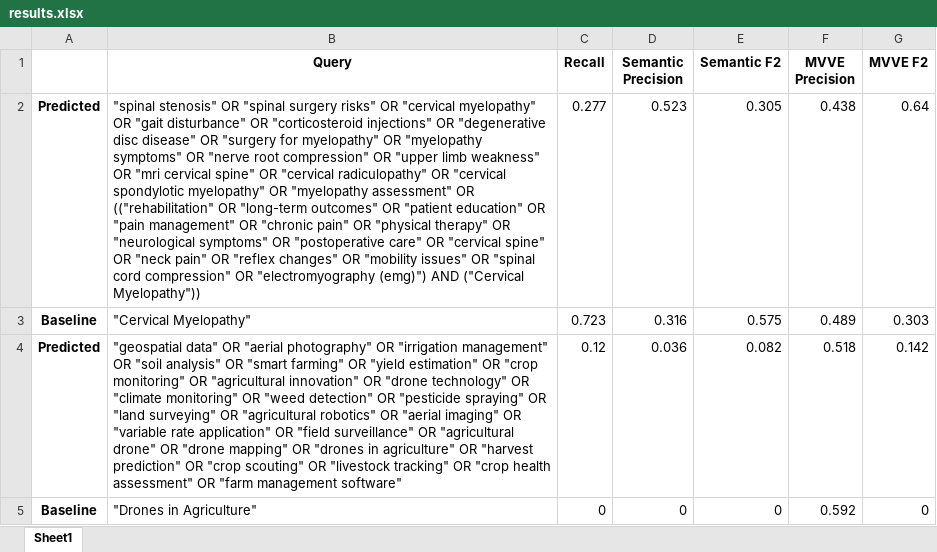
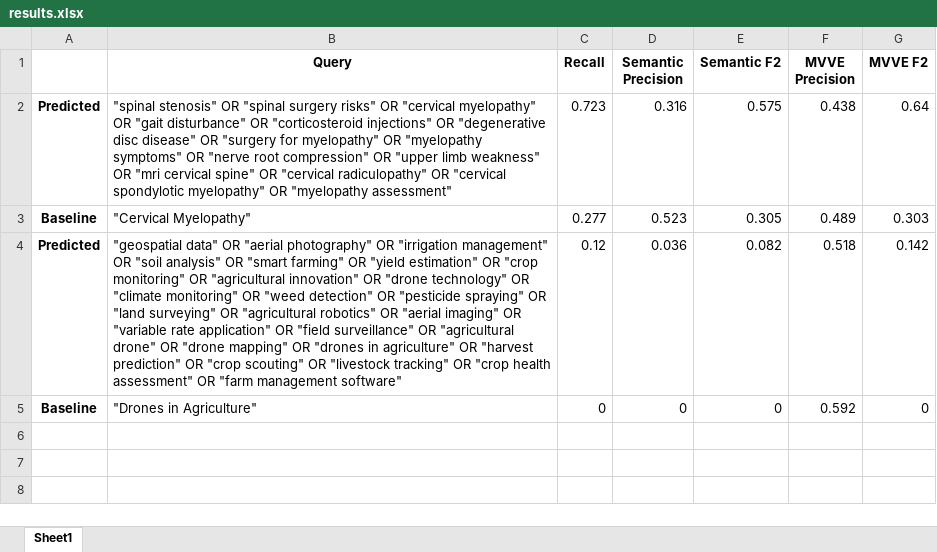
Before and after one commit to Mohammadsaknini/LitQEval, an Excel workbook: results.xlsx, sheet Sheet1, drawn as a sheet; values as stored, in another font and other column widths than the file's, no borders; ↵ is a line break in a cell; the diff names each change by its address in the sheet, - before the commit and + after, or states it on an @@ line.

Commit message:
Fixed mistake in results

```diff
--- a/results.xlsx (sheet Sheet1)
+++ b/results.xlsx (sheet Sheet1)
-B2 (Query): …"myelopathy assessment" OR ↵ (("rehabilitation" OR "long-term outcomes" OR "patient education" OR "pain management" OR "chronic pain" OR "physical therapy" OR "neurological symptoms" OR "postoperative care" OR "cervical spine" OR "neck pain" OR "reflex changes" OR "mobility issues" OR "spinal cord compression" OR "electromyography (emg)") AND ("Cervical Myelopathy"))
+B2 (Query): …"myelopathy assessment"
-C2 (Recall): 0.277
+C2 (Recall): 0.723
-D2 (Semantic Precision): 0.523
+D2 (Semantic Precision): 0.316
-E2 (Semantic F2): 0.305
+E2 (Semantic F2): 0.575
-C3 (Recall): 0.723
+C3 (Recall): 0.277
-D3 (Semantic Precision): 0.316
+D3 (Semantic Precision): 0.523
-E3 (Semantic F2): 0.575
+E3 (Semantic F2): 0.305
```
Also changed, not shown: 1 other file.
